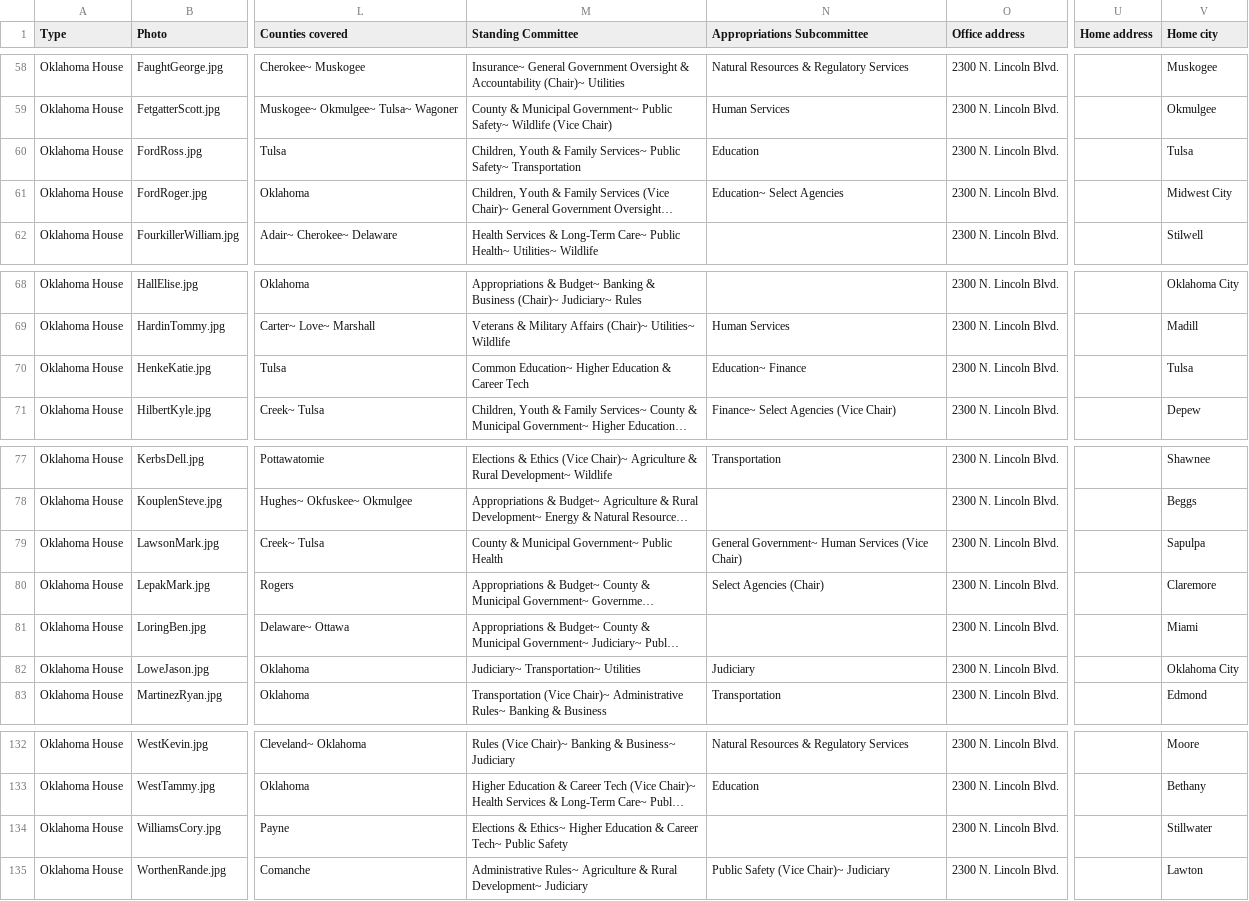
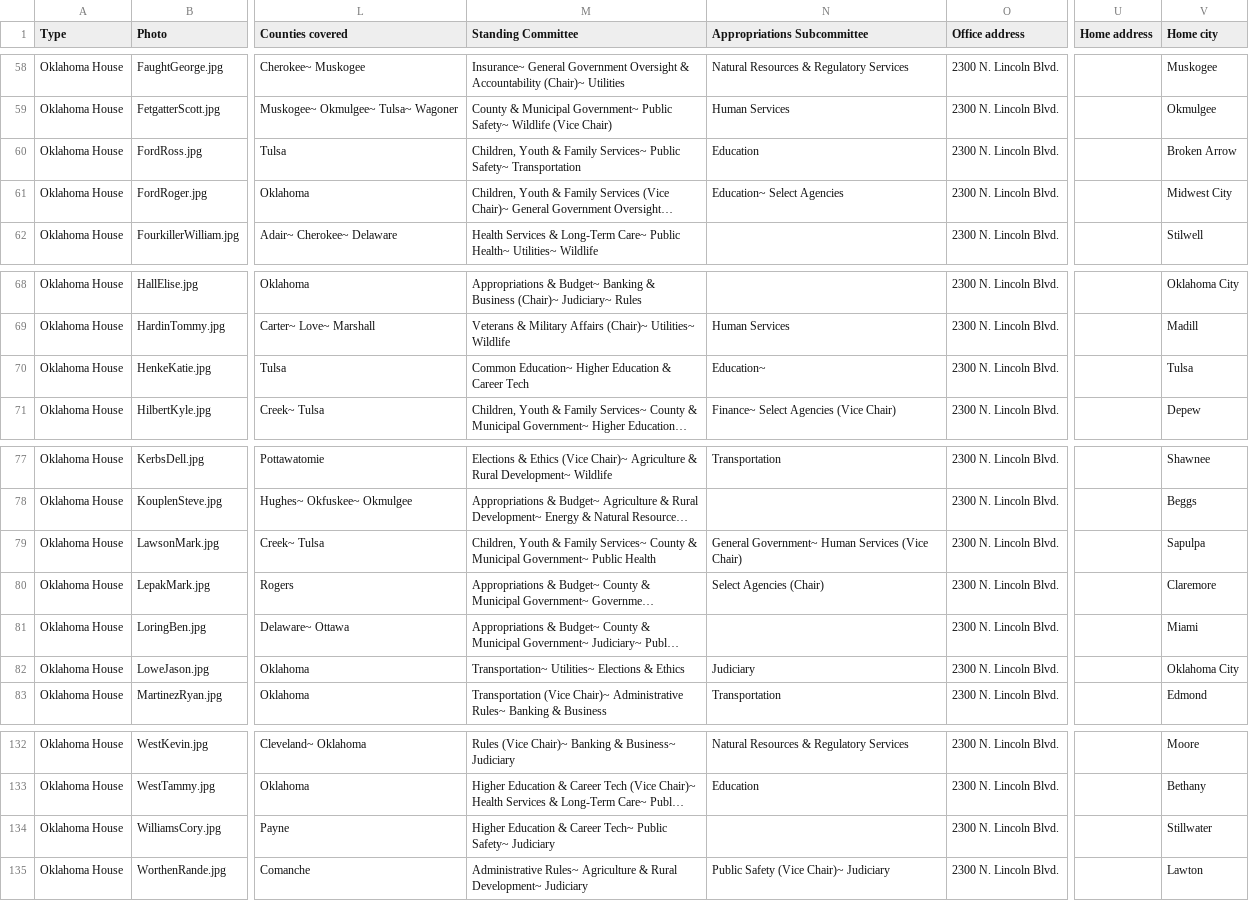
Before and after one commit to jhassell/oaec-ios-legislative-app, a CSV file: OAECLegGuide/Data/data.csv, drawn as a sheet; only a part is shown, gaps mark what is left out; long unchanged cells end in …; the diff names each change by its address in the sheet, - before the commit and + after, or states it on an @@ line.

```diff
--- a/OAECLegGuide/Data/data.csv
+++ b/OAECLegGuide/Data/data.csv
-V60 (Home city): Tulsa
+V60 (Home city): Broken Arrow
-N70 (Appropriations Subcommittee): Education~ Finance
+N70 (Appropriations Subcommittee): Education~
-M79 (Standing Committee): County &…
+M79 (Standing Committee): Children, Youth & Family Services~ County &…
-M82 (Standing Committee): Judiciary~ Transportation~ Utilities
+M82 (Standing Committee): Transportation~ Utilities~ Elections & Ethics
-M134 (Standing Committee): Elections & Ethics~ Higher Education & Career Tech~ Public Safety
+M134 (Standing Committee): Higher Education & Career Tech~ Public Safety~ Judiciary
```
Also changed, not shown: 2 other files.
